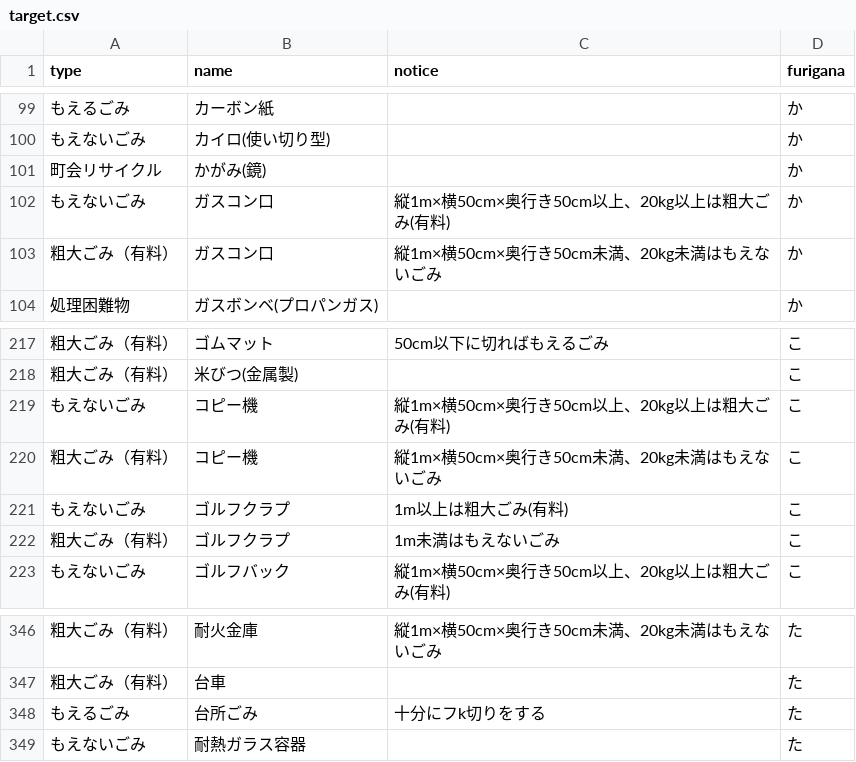
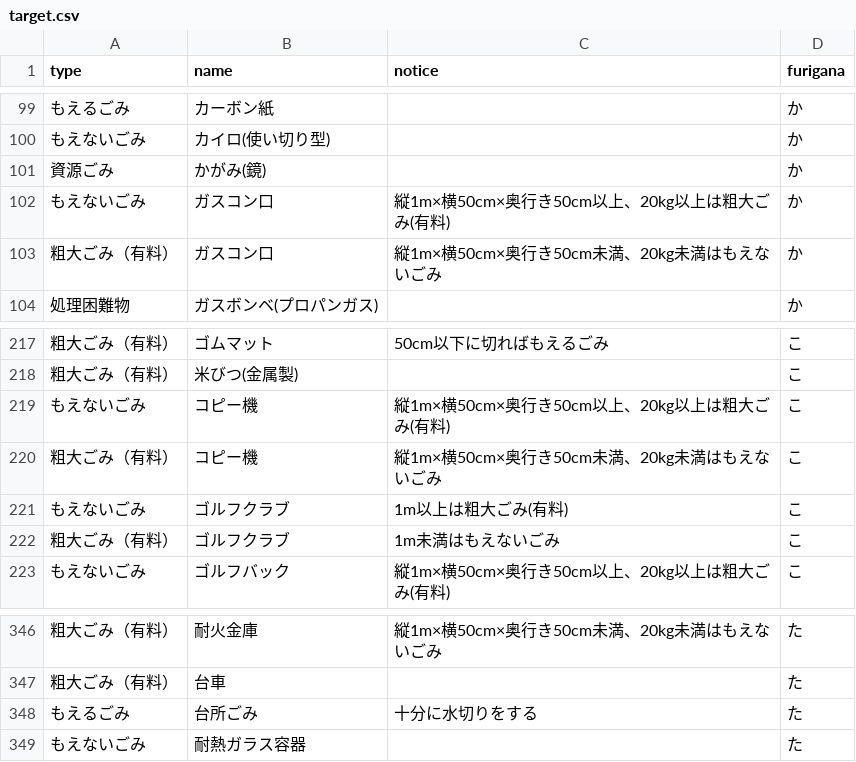
Before and after one commit to uchinada5374/5374, a CSV file: data/target.csv, drawn as a sheet; only a part is shown, gaps mark what is left out.

Commit message:
Update target.csv

```diff
--- a/data/target.csv
+++ b/data/target.csv
@@ -100,3 +100,3 @@ type,name,notice,furigana
 もえないごみ,カイロ(使い切り型),,か
-町会リサイクル,かがみ(鏡),,か
+資源ごみ,かがみ(鏡),,か
 もえないごみ,ガスコン口,縦1m×横50cm×奥行き50cm以上、20kg以上は粗大ごみ(有料),か
@@ -220,4 +220,4 @@ type,name,notice,furigana
 粗大ごみ（有料）,コピー機,縦1m×横50cm×奥行き50cm未満、20kg未満はもえないごみ,こ
-もえないごみ,ゴルフクラプ,1m以上は粗大ごみ(有料),こ
-粗大ごみ（有料）,ゴルフクラプ,1m未満はもえないごみ,こ
+もえないごみ,ゴルフクラブ,1m以上は粗大ごみ(有料),こ
+粗大ごみ（有料）,ゴルフクラブ,1m未満はもえないごみ,こ
 もえないごみ,ゴルフバック,縦1m×横50cm×奥行き50cm以上、20kg以上は粗大ごみ(有料),こ
@@ -347,3 +347,3 @@ type,name,notice,furigana
 粗大ごみ（有料）,台車,,た
-もえるごみ,台所ごみ,十分にフk切りをする,た
+もえるごみ,台所ごみ,十分に水切りをする,た
 もえないごみ,耐熱ガラス容器,,た
```
